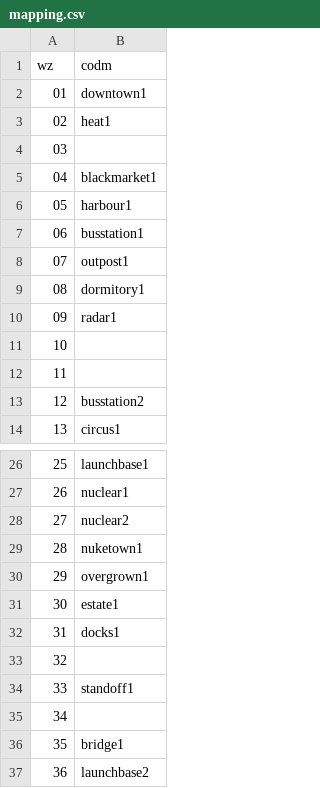
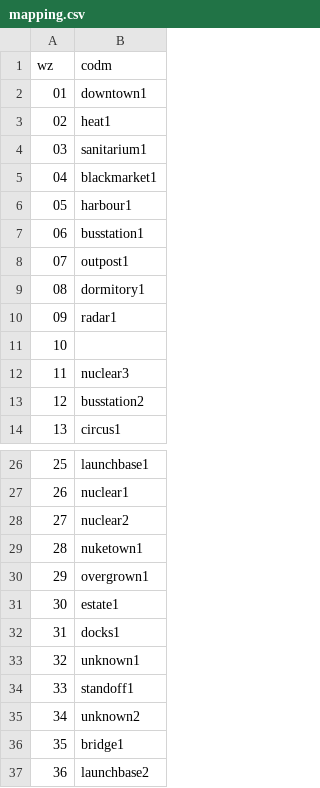
Before and after one commit to toddgardner/tangrams-cod-ee, a CSV file: tandata/mapping.csv, drawn as a sheet; only a part is shown, gaps mark what is left out.

```diff
--- a/tandata/mapping.csv
+++ b/tandata/mapping.csv
@@ -3,3 +3,3 @@ wz,codm
 02,heat1
-03,
+03,sanitarium1
 04,blackmarket1
@@ -11,3 +11,3 @@ wz,codm
 10,
-11,
+11,nuclear3
 12,busstation2
@@ -32,5 +32,5 @@ wz,codm
 31,docks1
-32,
+32,unknown1
 33,standoff1
-34,
+34,unknown2
 35,bridge1
```
Also changed, not shown: 8 other files.
